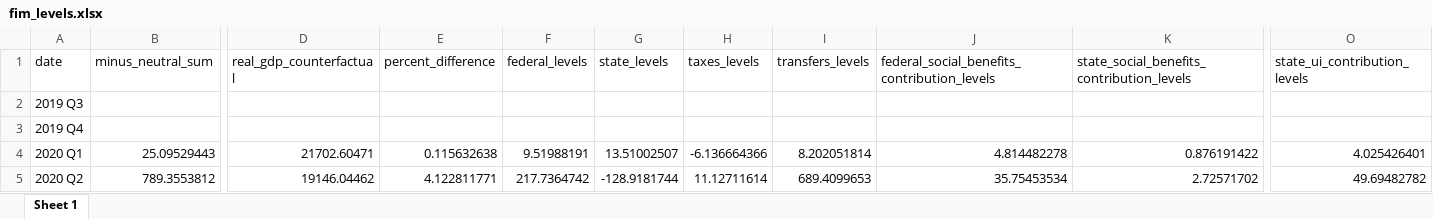
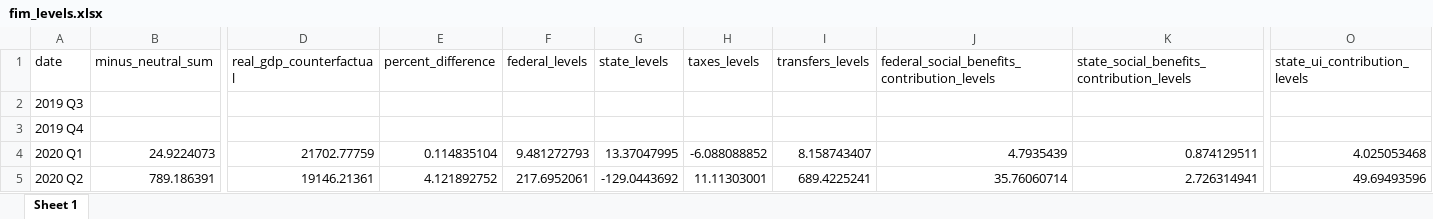
Before and after one commit to malcalakovalski/fim-pkg, an Excel workbook: fim_levels.xlsx, sheet Sheet 1, drawn as a sheet; only a part is shown, gaps mark what is left out; values as stored, in another font and other column widths than the file's, no borders; the diff covers the shown part only; the diff names each change by its address in the sheet, - before the commit and + after, or states it on an @@ line.

Commit message:
update to fim levels script

```diff
--- a/fim_levels.xlsx (sheet Sheet 1)
+++ b/fim_levels.xlsx (sheet Sheet 1)
-B4 (minus_neutral_sum): 25.09529443
+B4 (minus_neutral_sum): 24.9224073
-D4 (real_gdp_counterfactual): 21702.60471
+D4 (real_gdp_counterfactual): 21702.77759
-E4 (percent_difference): 0.115632638
+E4 (percent_difference): 0.114835104
-F4 (federal_levels): 9.51988191
+F4 (federal_levels): 9.481272793
-G4 (state_levels): 13.51002507
+G4 (state_levels): 13.37047995
-H4 (taxes_levels): -6.136664366
+H4 (taxes_levels): -6.088088852
-I4 (transfers_levels): 8.202051814
+I4 (transfers_levels): 8.158743407
-J4: 4.814482278
+J4: 4.7935439
-K4: 0.876191422
+K4: 0.874129511
-O4 (state_ui_contribution_levels): 4.025426401
+O4 (state_ui_contribution_levels): 4.025053468
-B5 (minus_neutral_sum): 789.3553812
+B5 (minus_neutral_sum): 789.186391
-D5 (real_gdp_counterfactual): 19146.04462
+D5 (real_gdp_counterfactual): 19146.21361
-E5 (percent_difference): 4.122811771
+E5 (percent_difference): 4.121892752
-F5 (federal_levels): 217.7364742
+F5 (federal_levels): 217.6952061
-G5 (state_levels): -128.9181744
+G5 (state_levels): -129.0443692
-H5 (taxes_levels): 11.12711614
+H5 (taxes_levels): 11.11303001
-I5 (transfers_levels): 689.4099653
+I5 (transfers_levels): 689.4225241
-J5: 35.75453534
+J5: 35.76060714
-K5: 2.72571702
+K5: 2.726314941
-O5 (state_ui_contribution_levels): 49.69482782
+O5 (state_ui_contribution_levels): 49.69493596
```
Also changed, not shown: 367 edited cells elsewhere in this sheet, shiny/cache/forecast.xlsx, 14 other files.
